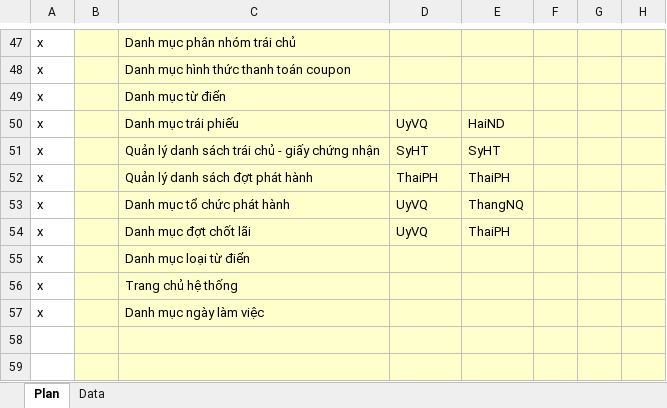
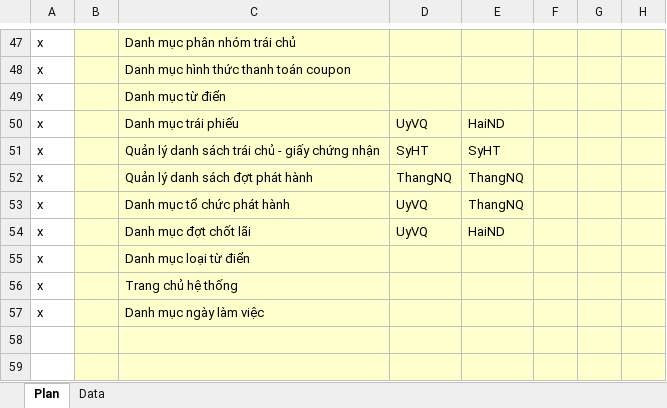
Before and after one commit to nguyendanhtu/my-project-traiphieu, an Excel workbook: Document/VietinBankSC Project Plan v2012.009.20.xlsx, sheet Plan, drawn as a sheet; only a part is shown, gaps mark what is left out; values as stored, in another font and other column widths than the file's, no borders; conditional formats not drawn; the diff names each change by its address in the sheet, - before the commit and + after, or states it on an @@ line.

```diff
--- a/Document/VietinBankSC Project Plan v2012.009.20.xlsx (sheet Plan)
+++ b/Document/VietinBankSC Project Plan v2012.009.20.xlsx (sheet Plan)
-D52: ThaiPH
+D52: ThangNQ
-E52: ThaiPH
+E52: ThangNQ
-E54: ThaiPH
+E54: HaiND
```
